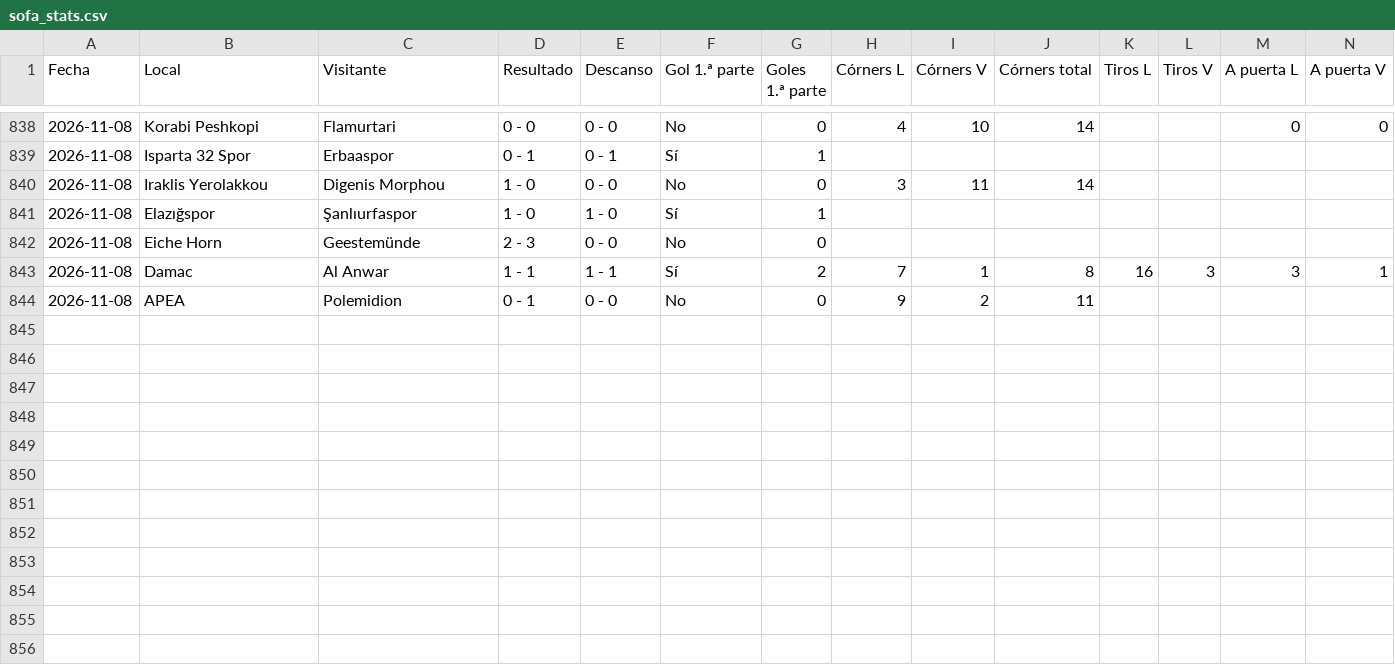
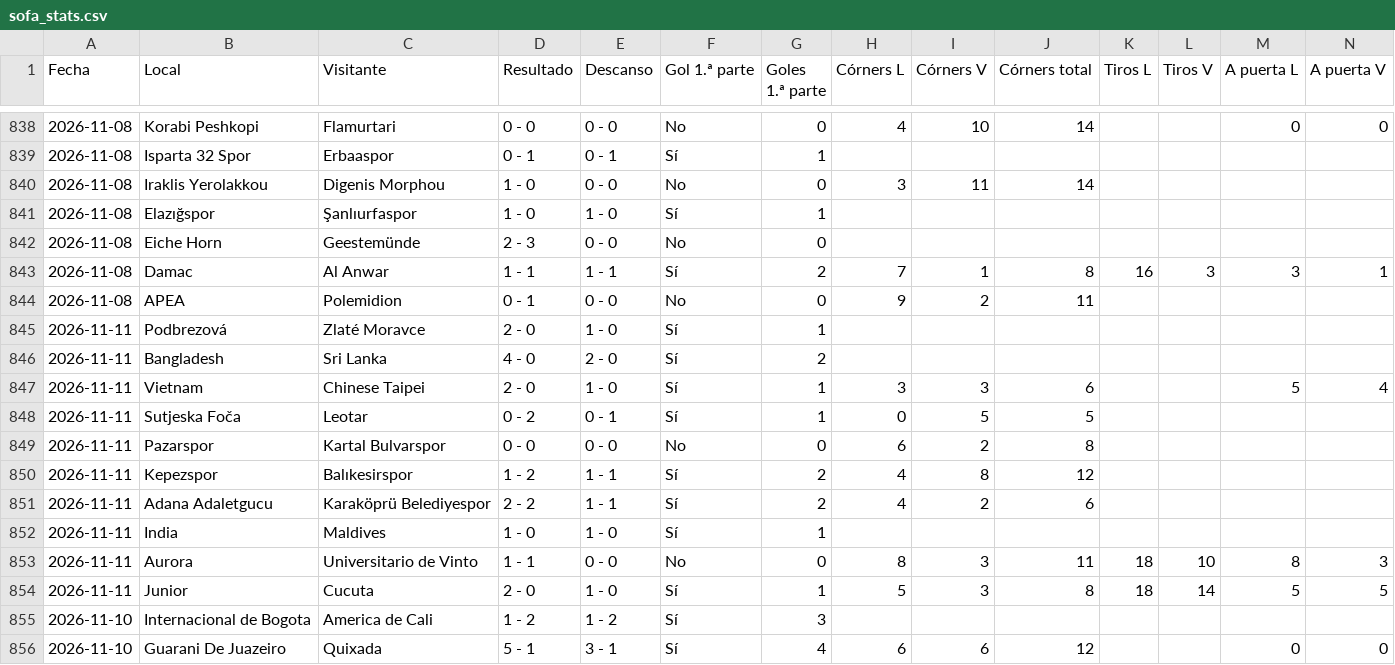
Before and after one commit to angelo4848/angelo-analytics, a CSV file: data/sofa_stats.csv, drawn as a sheet; only a part is shown, gaps mark what is left out; rows hold the shown columns only; the diff names each change by its address in the sheet, - before the commit and + after, or states it on an @@ line.

Commit message:
SofaScore portátil 2026-11-11 17:49 (+12)

```diff
--- a/data/sofa_stats.csv
+++ b/data/sofa_stats.csv
+row 845: 2026-11-11 | Podbrezová | Zlaté Moravce | 2 - 0 | 1 - 0 | Sí | 1
+row 846: 2026-11-11 | Bangladesh | Sri Lanka | 4 - 0 | 2 - 0 | Sí | 2
+row 847: 2026-11-11 | Vietnam | Chinese Taipei | 2 - 0 | 1 - 0 | Sí | 1 | 3 | 3 | 6 |  |  | 5 | 4
+row 848: 2026-11-11 | Sutjeska Foča | Leotar | 0 - 2 | 0 - 1 | Sí | 1 | 0 | 5 | 5
+row 849: 2026-11-11 | Pazarspor | Kartal Bulvarspor | 0 - 0 | 0 - 0 | No | 0 | 6 | 2 | 8
+row 850: 2026-11-11 | Kepezspor | Balıkesirspor | 1 - 2 | 1 - 1 | Sí | 2 | 4 | 8 | 12
+row 851: 2026-11-11 | Adana Adaletgucu | Karaköprü Belediyespor | 2 - 2 | 1 - 1 | Sí | 2 | 4 | 2 | 6
+row 852: 2026-11-11 | India | Maldives | 1 - 0 | 1 - 0 | Sí | 1
+row 853: 2026-11-11 | Aurora | Universitario de Vinto | 1 - 1 | 0 - 0 | No | 0 | 8 | 3 | 11 | 18 | 10 | 8 | 3
+row 854: 2026-11-11 | Junior | Cucuta | 2 - 0 | 1 - 0 | Sí | 1 | 5 | 3 | 8 | 18 | 14 | 5 | 5
+row 855: 2026-11-10 | Internacional de Bogota | America de Cali | 1 - 2 | 1 - 2 | Sí | 3
+row 856: 2026-11-10 | Guarani De Juazeiro | Quixada | 5 - 1 | 3 - 1 | Sí | 4 | 6 | 6 | 12 |  |  | 0 | 0
```
